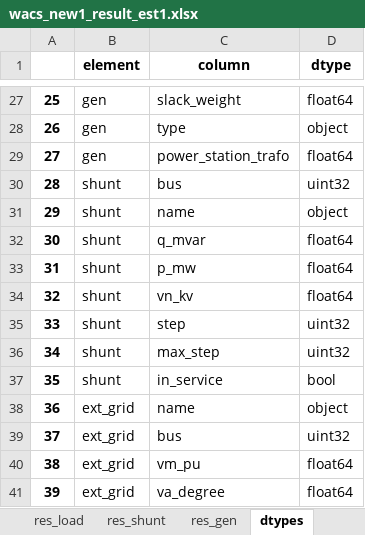
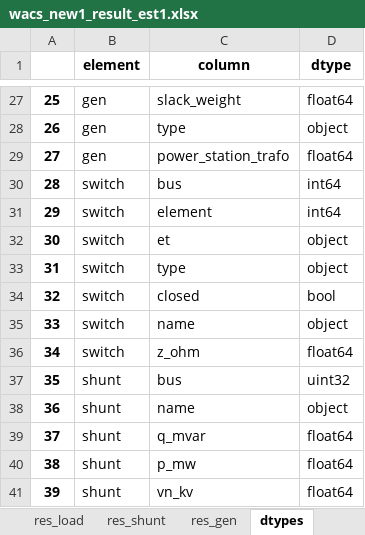
Before and after one commit to AzamatIlyasov/pandafp, an Excel workbook: demo/WACS/wacs_new1_result_est1.xlsx, sheet dtypes, drawn as a sheet; only a part is shown, gaps mark what is left out; the shorter side is filled out with more unchanged rows; values as stored, in another font and other column widths than the file's, no borders; addresses are those after the commit; the diff names each change by its address in the sheet, - before the commit and + after, or states it on an @@ line.

```diff
--- a/demo/WACS/wacs_new1_result_est1.xlsx (sheet dtypes)
+++ b/demo/WACS/wacs_new1_result_est1.xlsx (sheet dtypes)
+row 30: 28 | switch | bus | int64
+row 31: 29 | switch | element | int64
+row 32: 30 | switch | et | object
+row 33: 31 | switch | type | object
+row 34: 32 | switch | closed | bool
+row 35: 33 | switch | name | object
+row 36: 34 | switch | z_ohm | float64
@@ column A renumbered from row 37 down @@
```
Also changed, not shown: sheet measurement, other sheet tabs, demo/WACS/wacs_new1.xlsx, net_demo3_stest1.xlsx, 6 other files.
